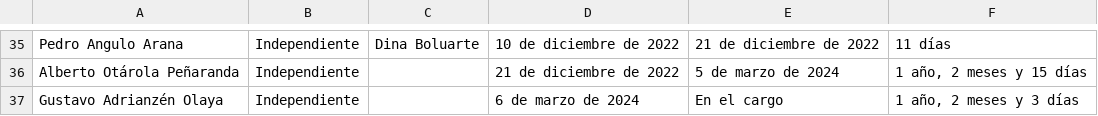
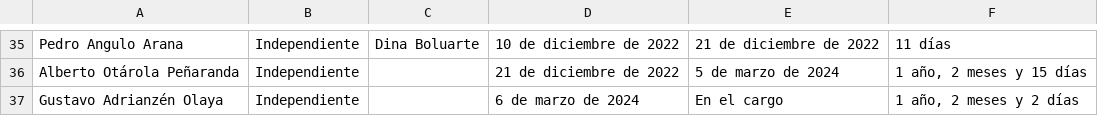
Before and after one commit to PULSO-PUCP/premieres, a CSV file: df2.csv, drawn as a sheet; only a part is shown, gaps mark what is left out.

```diff
--- a/df2.csv
+++ b/df2.csv
@@ -36,2 +36,2 @@ Pedro Angulo Arana,Independiente,Dina Boluarte,10 de diciembre de 2022,21 de dic
 Alberto Otárola Peñaranda,Independiente,,21 de diciembre de 2022,5 de marzo de 2024,"1 año, 2 meses y 15 días"
-Gustavo Adrianzén Olaya,Independiente,,6 de marzo de 2024,En el cargo,"1 año, 2 meses y 3 días"
+Gustavo Adrianzén Olaya,Independiente,,6 de marzo de 2024,En el cargo,"1 año, 2 meses y 2 días"
```
Also changed, not shown: 38 other files.
